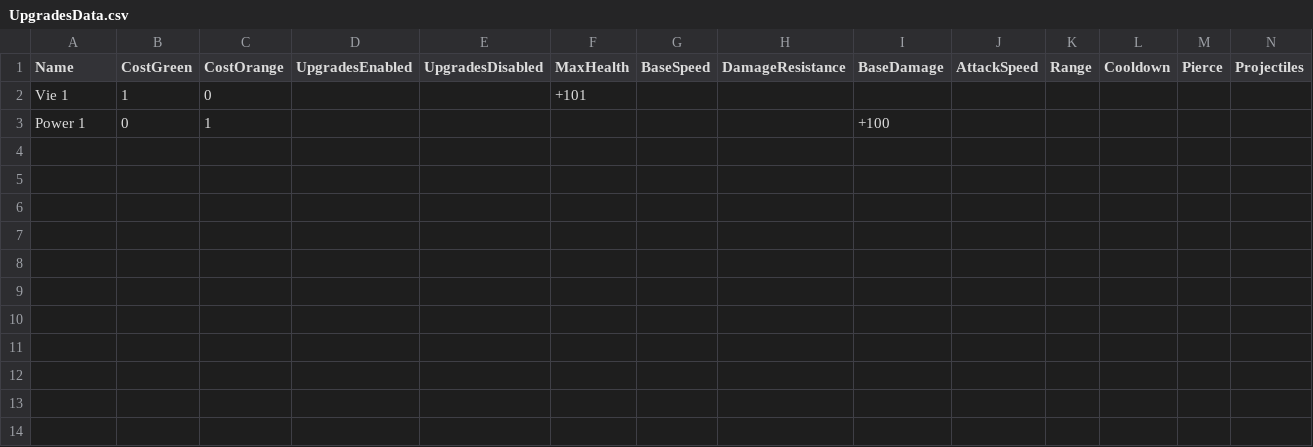
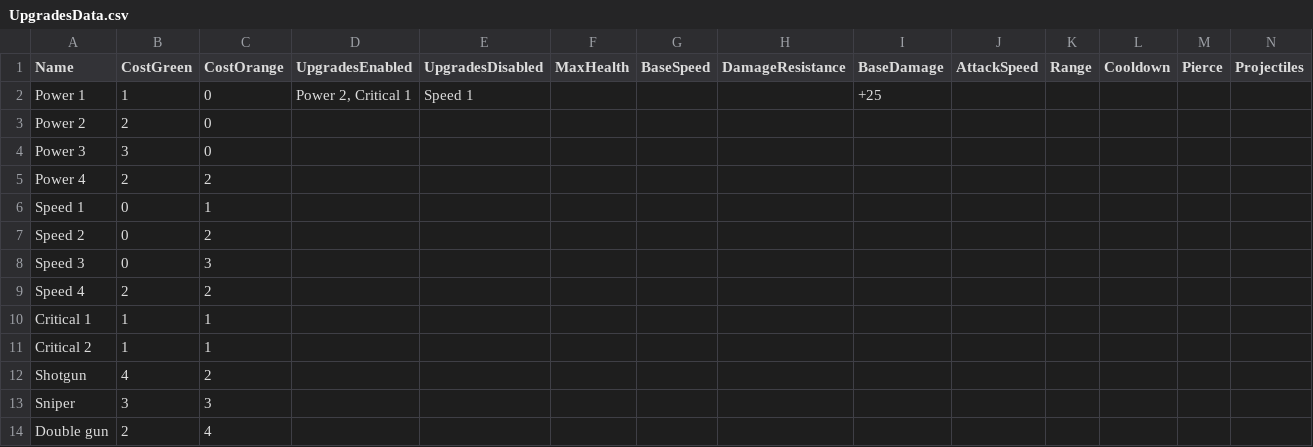
Before and after one commit to XavierClavel/SpaceSurvivorOrbital, a CSV file: Assets/Data/UpgradesData.csv, drawn as a sheet; only a part is shown; removed rows and columns are numbered as before the commit, all else as after; rows hold the shown columns only; the diff names each change by its address in the sheet, - before the commit and + after, or states it on an @@ line.

```diff
--- a/Assets/Data/UpgradesData.csv
+++ b/Assets/Data/UpgradesData.csv
-row 2: Vie 1 | 1 | 0 |  |  | +101
-B2 (CostGreen): 0
+B2 (CostGreen): 1
-C2 (CostOrange): 1
+C2 (CostOrange): 0
-D2 (UpgradesEnabled): (empty)
+D2 (UpgradesEnabled): Power 2, Critical 1
-E2 (UpgradesDisabled): (empty)
+E2 (UpgradesDisabled): Speed 1
-I2 (BaseDamage): +100
+I2 (BaseDamage): +25
+row 3: Power 2 | 2 | 0
+row 4: Power 3 | 3 | 0
+row 5: Power 4 | 2 | 2
+row 6: Speed 1 | 0 | 1
+row 7: Speed 2 | 0 | 2
+row 8: Speed 3 | 0 | 3
+row 9: Speed 4 | 2 | 2
+row 10: Critical 1 | 1 | 1
+row 11: Critical 2 | 1 | 1
+row 12: Shotgun | 4 | 2
+row 13: Sniper | 3 | 3
+row 14: Double gun | 2 | 4
```
Also changed, not shown: 4 other files.
